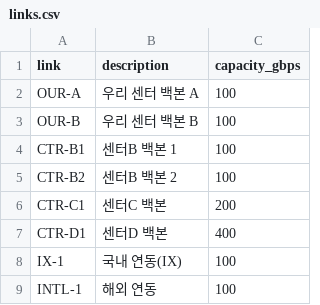
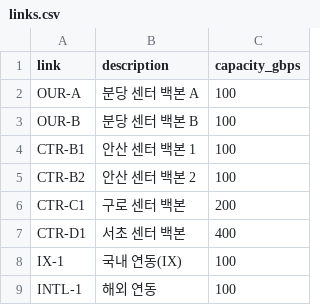
Before and after one commit to ddho0216/traffic-event-prep, a CSV file: data/links.csv, drawn as a sheet.

```diff
--- a/data/links.csv
+++ b/data/links.csv
@@ -1,8 +1,8 @@
 link,description,capacity_gbps
-OUR-A,우리 센터 백본 A,100
-OUR-B,우리 센터 백본 B,100
-CTR-B1,센터B 백본 1,100
-CTR-B2,센터B 백본 2,100
-CTR-C1,센터C 백본,200
-CTR-D1,센터D 백본,400
+OUR-A,분당 센터 백본 A,100
+OUR-B,분당 센터 백본 B,100
+CTR-B1,안산 센터 백본 1,100
+CTR-B2,안산 센터 백본 2,100
+CTR-C1,구로 센터 백본,200
+CTR-D1,서초 센터 백본,400
 IX-1,국내 연동(IX),100
```
Also changed, not shown: 9 other files.
